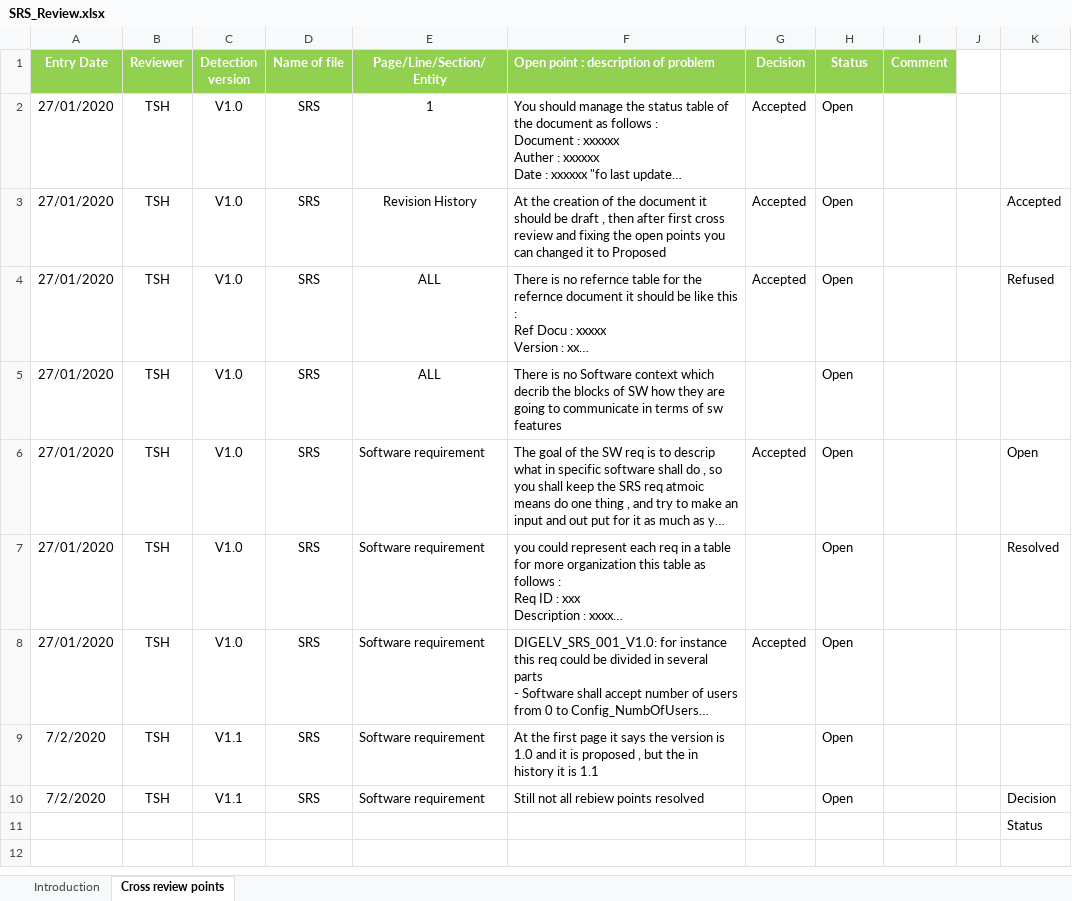
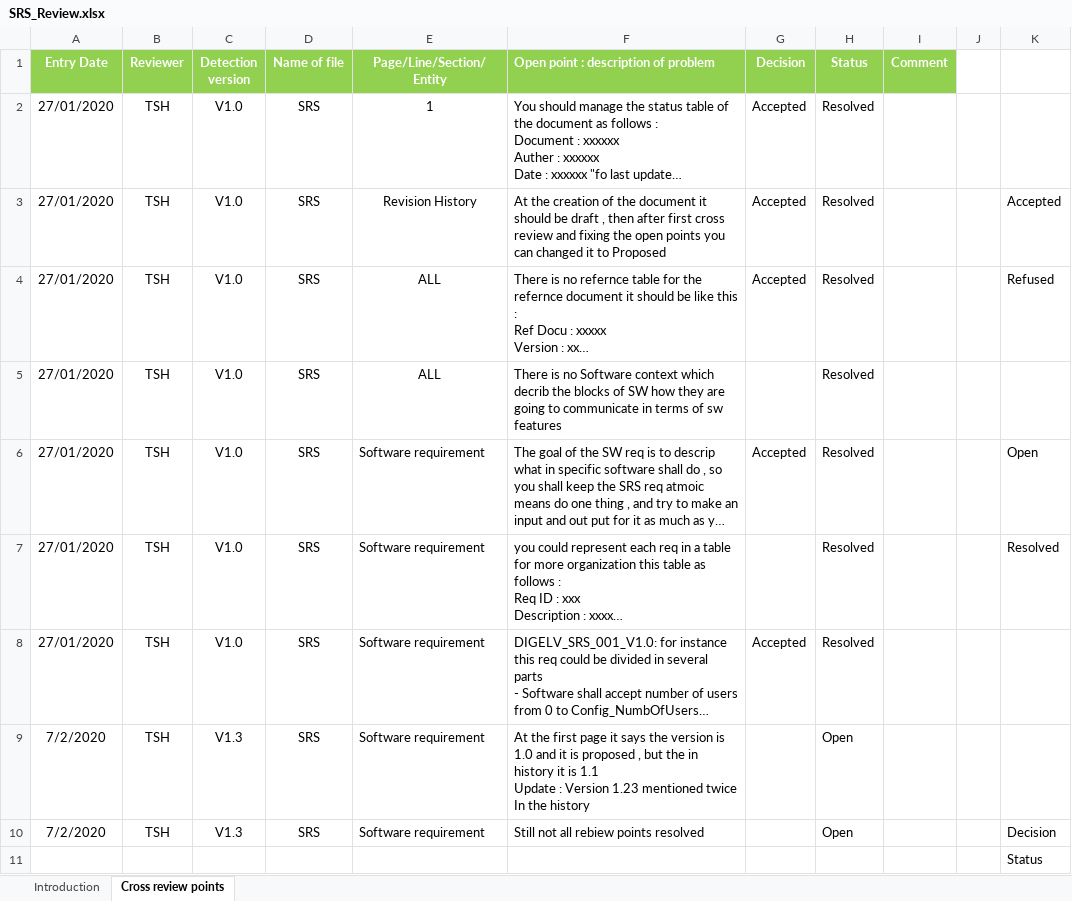
Before and after one commit to TheChosenStranger/Digital_Elevator, an Excel workbook: Software Specification/SRS/SRS_Review.xlsx, sheet Cross review points, drawn as a sheet; only a part is shown; long unchanged cells end in …; values as stored, in another font and other column widths than the file's, no borders; conditional formats not drawn; ↵ is a line break in a cell; the diff names each change by its address in the sheet, - before the commit and + after, or states it on an @@ line.

Commit message:
Update SRS reviw with resolved points

```diff
--- a/Software Specification/SRS/SRS_Review.xlsx (sheet Cross review points)
+++ b/Software Specification/SRS/SRS_Review.xlsx (sheet Cross review points)
-H2:H8 (Status): Open
+H2:H8 (Status): Resolved
-C9:C10 (Detection version): V1.1
+C9:C10 (Detection version): V1.3
-F9: …is 1.1
+F9: …is 1.1 ↵ Update : Version 1.23 mentioned twice In the history
```
Also changed, not shown: sheet Introduction.
